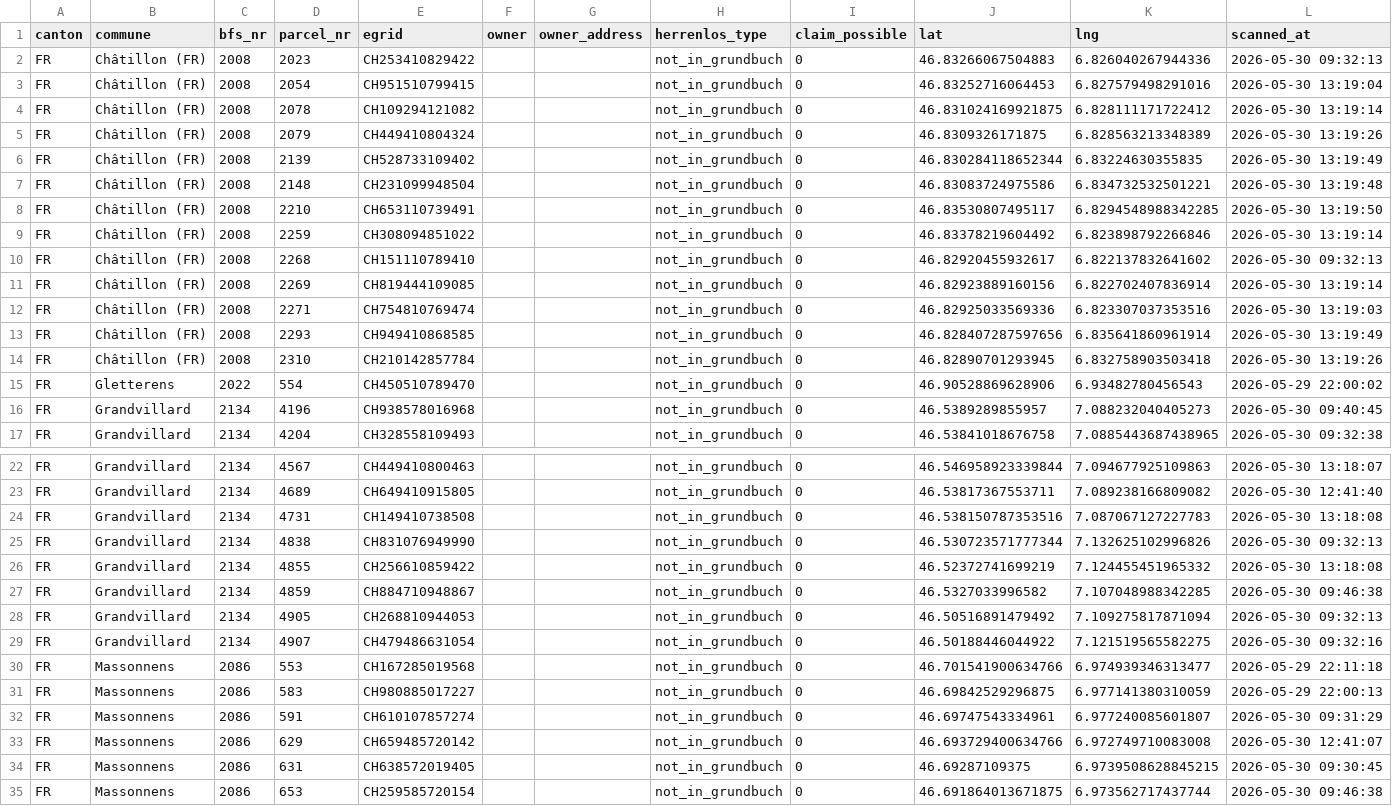
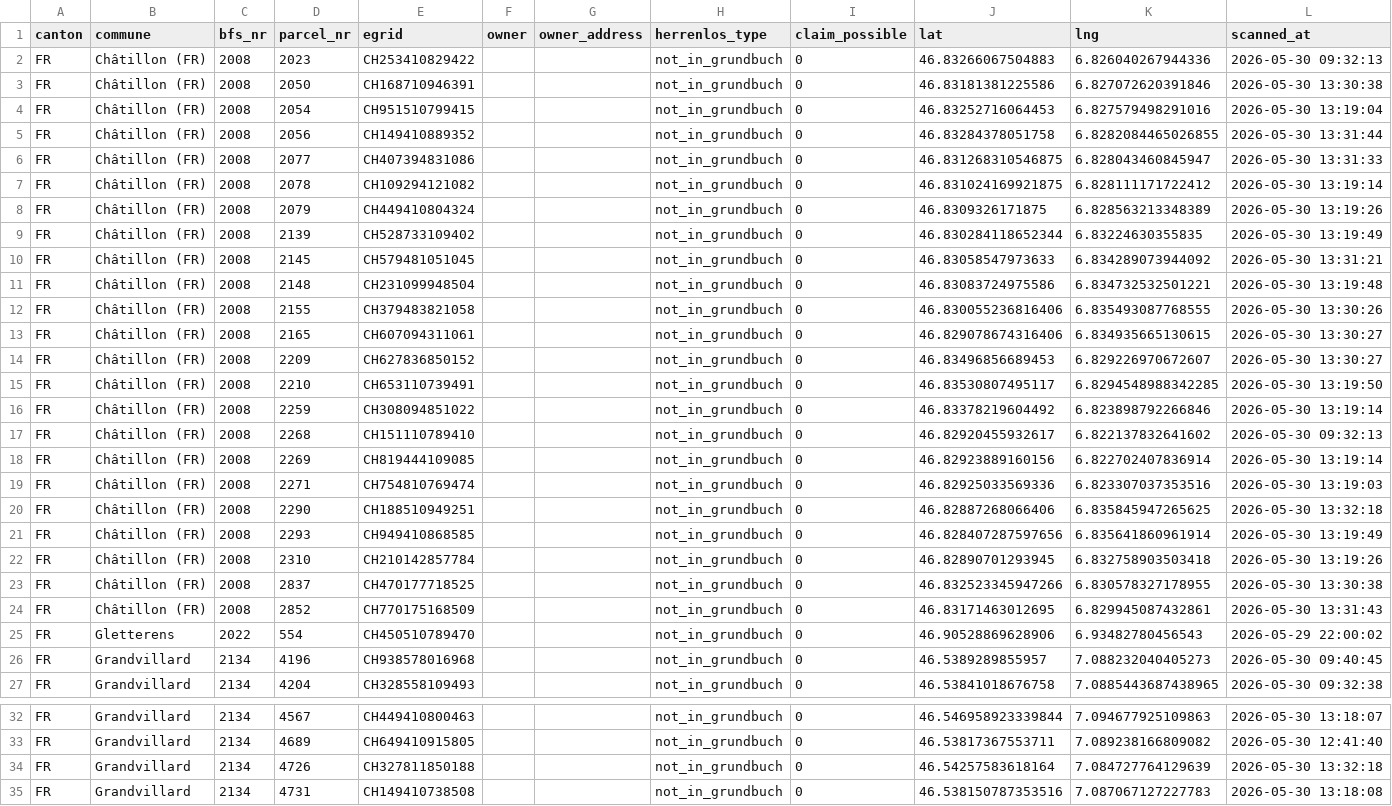
Before and after one commit to birniger/Herrenlos, a CSV file: docs/data/herrenlos.csv, drawn as a sheet; only a part is shown, gaps mark what is left out; the shorter side is filled out with more unchanged rows.

```diff
--- a/docs/data/herrenlos.csv
+++ b/docs/data/herrenlos.csv
@@ -2,3 +2,6 @@ canton,commune,bfs_nr,parcel_nr,egrid,owner,owner_address,herrenlos_type,claim_p
 FR,Châtillon (FR),2008,2023,CH253410829422,,,not_in_grundbuch,0,46.83266067504883,6.826040267944336,2026-05-30 09:32:13
+FR,Châtillon (FR),2008,2050,CH168710946391,,,not_in_grundbuch,0,46.83181381225586,6.827072620391846,2026-05-30 13:30:38
 FR,Châtillon (FR),2008,2054,CH951510799415,,,not_in_grundbuch,0,46.83252716064453,6.827579498291016,2026-05-30 13:19:04
+FR,Châtillon (FR),2008,2056,CH149410889352,,,not_in_grundbuch,0,46.83284378051758,6.8282084465026855,2026-05-30 13:31:44
+FR,Châtillon (FR),2008,2077,CH407394831086,,,not_in_grundbuch,0,46.831268310546875,6.828043460845947,2026-05-30 13:31:33
 FR,Châtillon (FR),2008,2078,CH109294121082,,,not_in_grundbuch,0,46.831024169921875,6.828111171722412,2026-05-30 13:19:14
@@ -6,3 +9,7 @@ FR,Châtillon (FR),2008,2079,CH449410804324,,,not_in_grundbuch,0,46.830932617187
 FR,Châtillon (FR),2008,2139,CH528733109402,,,not_in_grundbuch,0,46.830284118652344,6.83224630355835,2026-05-30 13:19:49
+FR,Châtillon (FR),2008,2145,CH579481051045,,,not_in_grundbuch,0,46.83058547973633,6.834289073944092,2026-05-30 13:31:21
 FR,Châtillon (FR),2008,2148,CH231099948504,,,not_in_grundbuch,0,46.83083724975586,6.834732532501221,2026-05-30 13:19:48
+FR,Châtillon (FR),2008,2155,CH379483821058,,,not_in_grundbuch,0,46.830055236816406,6.835493087768555,2026-05-30 13:30:26
+FR,Châtillon (FR),2008,2165,CH607094311061,,,not_in_grundbuch,0,46.829078674316406,6.834935665130615,2026-05-30 13:30:27
+FR,Châtillon (FR),2008,2209,CH627836850152,,,not_in_grundbuch,0,46.83496856689453,6.829226970672607,2026-05-30 13:30:27
 FR,Châtillon (FR),2008,2210,CH653110739491,,,not_in_grundbuch,0,46.83530807495117,6.8294548988342285,2026-05-30 13:19:50
@@ -12,4 +19,7 @@ FR,Châtillon (FR),2008,2269,CH819444109085,,,not_in_grundbuch,0,46.829238891601
 FR,Châtillon (FR),2008,2271,CH754810769474,,,not_in_grundbuch,0,46.82925033569336,6.823307037353516,2026-05-30 13:19:03
+FR,Châtillon (FR),2008,2290,CH188510949251,,,not_in_grundbuch,0,46.82887268066406,6.835845947265625,2026-05-30 13:32:18
 FR,Châtillon (FR),2008,2293,CH949410868585,,,not_in_grundbuch,0,46.828407287597656,6.835641860961914,2026-05-30 13:19:49
 FR,Châtillon (FR),2008,2310,CH210142857784,,,not_in_grundbuch,0,46.82890701293945,6.832758903503418,2026-05-30 13:19:26
+FR,Châtillon (FR),2008,2837,CH470177718525,,,not_in_grundbuch,0,46.832523345947266,6.830578327178955,2026-05-30 13:30:38
+FR,Châtillon (FR),2008,2852,CH770175168509,,,not_in_grundbuch,0,46.83171463012695,6.829945087432861,2026-05-30 13:31:43
 FR,Gletterens,2022,554,CH450510789470,,,not_in_grundbuch,0,46.90528869628906,6.93482780456543,2026-05-29 22:00:02
@@ -23,2 +33,3 @@ FR,Grandvillard,2134,4567,CH449410800463,,,not_in_grundbuch,0,46.546958923339844
 FR,Grandvillard,2134,4689,CH649410915805,,,not_in_grundbuch,0,46.53817367553711,7.089238166809082,2026-05-30 12:41:40
+FR,Grandvillard,2134,4726,CH327811850188,,,not_in_grundbuch,0,46.54257583618164,7.084727764129639,2026-05-30 13:32:18
 FR,Grandvillard,2134,4731,CH149410738508,,,not_in_grundbuch,0,46.538150787353516,7.087067127227783,2026-05-30 13:18:08
```
Also changed, not shown: 5 other files.
